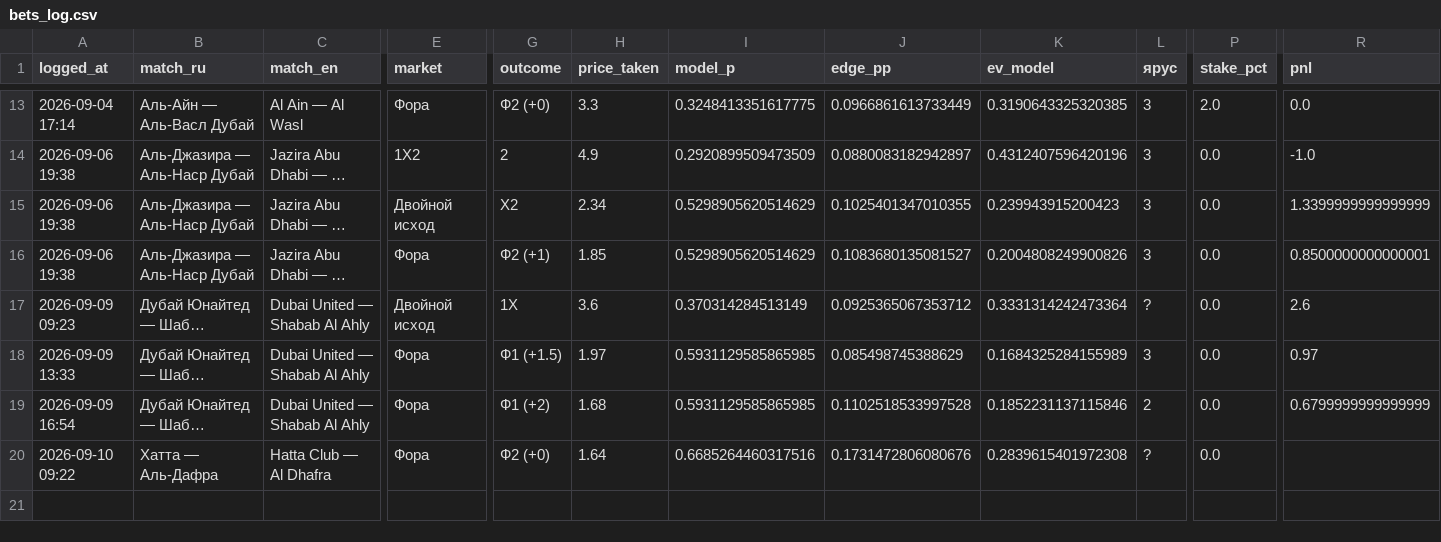
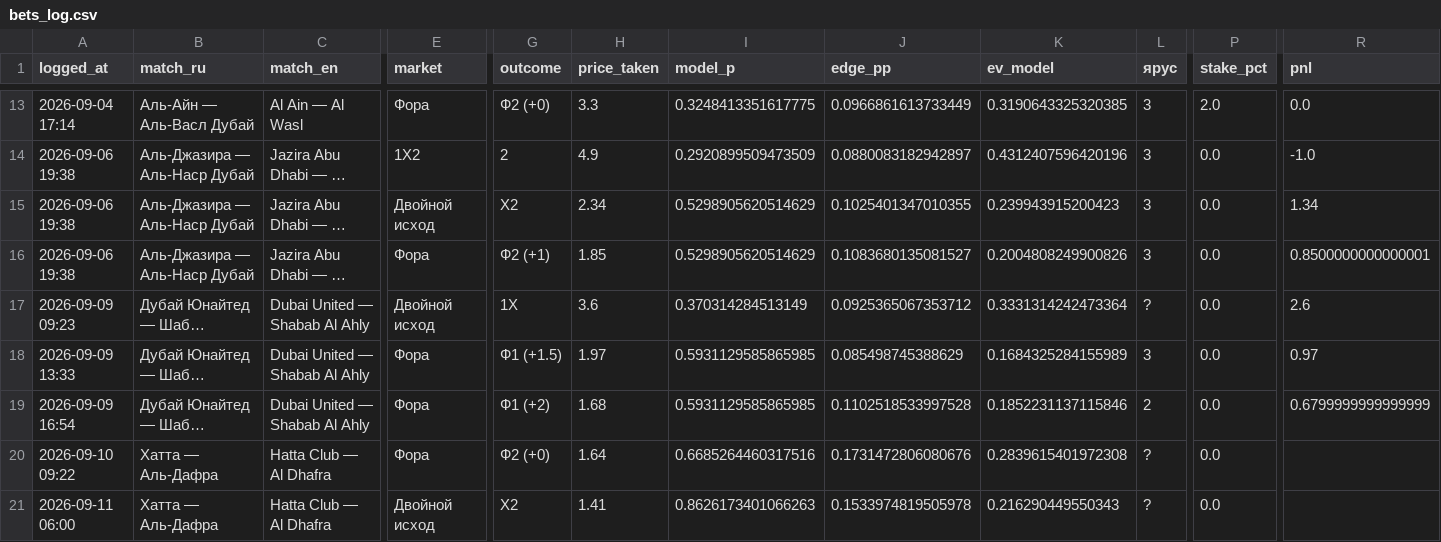
Before and after one commit to keereell/uae-bets, a CSV file: data/bets_log.csv, drawn as a sheet; only a part is shown, gaps mark what is left out; long unchanged cells end in …; rows hold the shown columns only; the diff names each change by its address in the sheet, - before the commit and + after, or states it on an @@ line.

```diff
--- a/data/bets_log.csv
+++ b/data/bets_log.csv
-R15 (pnl): 1.3399999999999999
+R15 (pnl): 1.34
+row 21: 2026-09-11 06:00 | Хатта — Аль-Дафра | Hatta Club — Al Dhafra | Двойной исход | X2 | 1.41 | 0.8626173401066263 | 0.1533974819505978 | 0.216290449550343 | ? | 0.0
```
Also changed, not shown: data/matches.csv, 1 other file.
